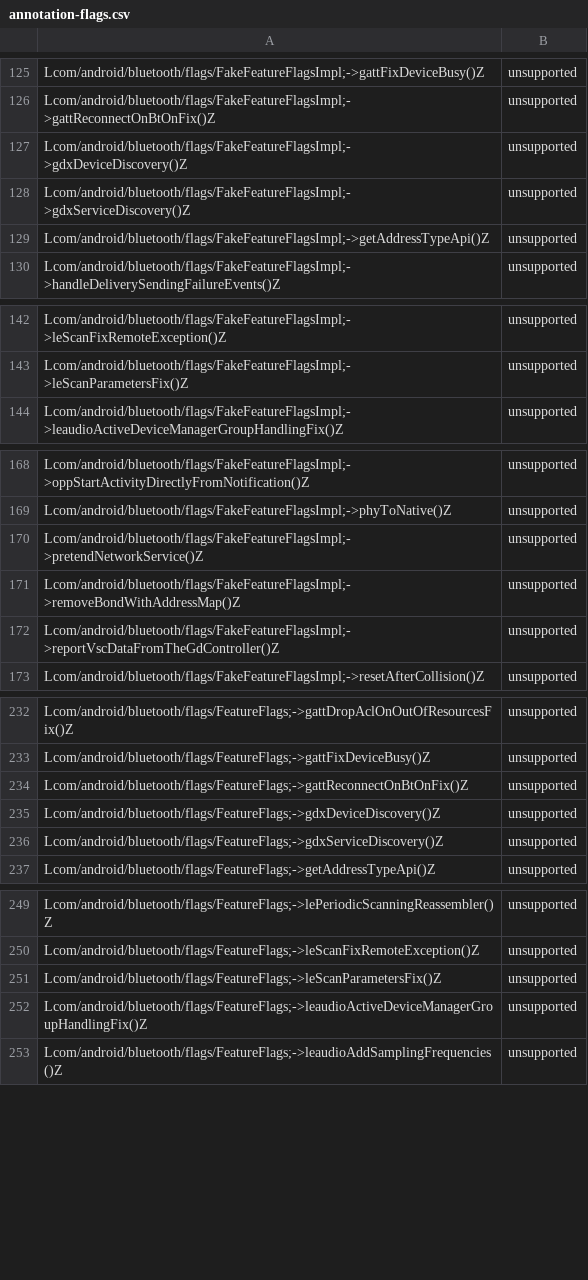
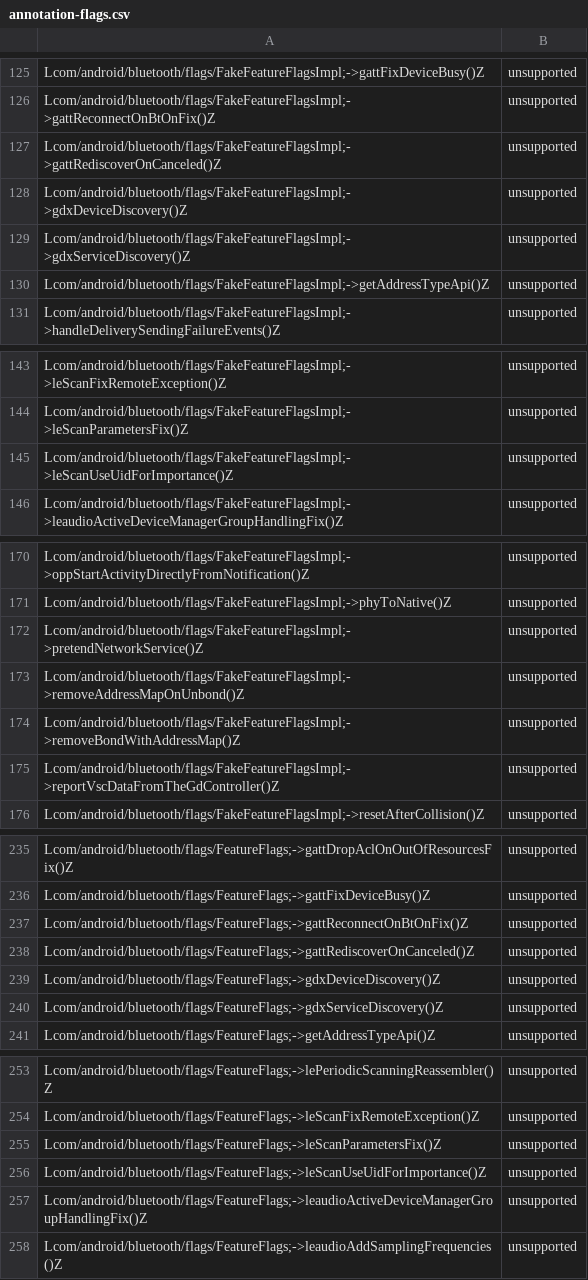
Before and after one commit to msft-mirror-aosp/platform.prebuilts.module_sdk.Bluetooth, a CSV file: current/hiddenapi/annotation-flags.csv, drawn as a sheet; only a part is shown, gaps mark what is left out; the diff covers the shown part only; the diff names each change by its address in the sheet, - before the commit and + after, or states it on an @@ line.

Commit message:
DO NOT MERGE ANYWHERE Drop prebuilt files to Android source tree.
The following files have been updated as part of this change:

current/Android.bp
current/snapshot-creation-build-number.txt
current/hiddenapi/annotation-flags.csv
current/hiddenapi/filtered-flags.csv
current/hiddenapi/filtered-stub-flags.csv
current/hiddenapi/hiddenapi-max-target-o-low-priority.txt
current/hiddenapi/hiddenapi-max-target-r-low-priority.txt
current/hiddenapi/hiddenapi-unsupported.txt
current/hiddenapi/index.csv
current/hiddenapi/metadata.csv
current/hiddenapi/signature-patterns.csv
current/compat_configs/bluetooth-compat-config/bluetooth-compat-config_meta.xml
current/compat_configs/bluetoothapk-platform-compat-config/bluetoothapk-platform-compat-config_meta.xml
current/compat_configs/framework-bluetooth-compat-config/framework-bluetooth-compat-config_meta.xml
current/sdk_library/public/framework-bluetooth-removed.txt
current/sdk_library/public/framework-bluetooth-stubs.jar
current/sdk_library/public/framework-bluetooth.srcjar
current/sdk_library/public/framework-bluetooth.txt
current/sdk_library/public/framework-bluetooth_annotations.zip
current/sdk_library/module-lib/framework-bluetooth-removed.txt
current/sdk_library/module-lib/framework-bluetooth-stubs.jar
current/sdk_library/module-lib/framework-bluetooth.srcjar
current/sdk_library/module-lib/framework-bluetooth.txt
current/sdk_library/module-lib/framework-bluetooth_annotations.zip
current/sdk_library/system/framework-bluetooth-removed.txt
current/sdk_library/system/framework-bluetooth-stubs.jar
current/sdk_library/system/framework-bluetooth.srcjar
current/sdk_library/system/framework-bluetooth.txt
current/sdk_library/system/framework-bluetooth_annotations.zip
current/licenses/packages/modules/Bluetooth/NOTICE
current/licenses/build/soong/licenses/LICENSE
current/java_systemserver_libs/snapshot/jars/are/invalid/service-bluetooth.jar

Built here: ab/11805925

This build IS suitable for public release.

The change is generated with prebuilt drop tool.

Test: presubmit
Bug: 338965310
Change-Id: I2e8df1324060fbb35bd6d4a106b3d48cd7ccb6c9

```diff
--- a/current/hiddenapi/annotation-flags.csv
+++ b/current/hiddenapi/annotation-flags.csv
+row 127: Lcom/android/bluetooth/flags/FakeFeatureFlagsImpl;->gattRediscoverOnCanceled()Z | unsupported
+row 145: Lcom/android/bluetooth/flags/FakeFeatureFlagsImpl;->leScanUseUidForImportance()Z | unsupported
+row 173: Lcom/android/bluetooth/flags/FakeFeatureFlagsImpl;->removeAddressMapOnUnbond()Z | unsupported
+row 238: Lcom/android/bluetooth/flags/FeatureFlags;->gattRediscoverOnCanceled()Z | unsupported
+row 256: Lcom/android/bluetooth/flags/FeatureFlags;->leScanUseUidForImportance()Z | unsupported
```
Also changed, not shown: 7 added rows elsewhere in this file, current/hiddenapi/filtered-flags.csv, current/hiddenapi/index.csv, 3 other files.
